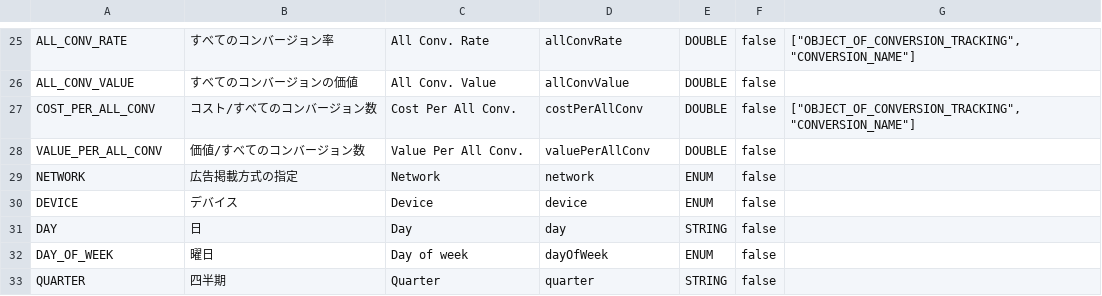
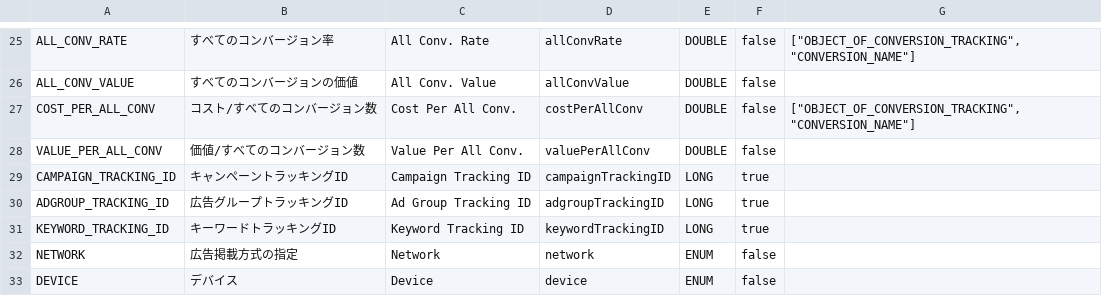
Before and after one commit to yahoojp-marketing/sponsored-search-api-documents, a CSV file: docs/en/api_reference/appendix/reports/SEARCH_QUERY.csv, drawn as a sheet; only a part is shown, gaps mark what is left out; the shorter side is filled out with more unchanged rows.

```diff
--- a/docs/en/api_reference/appendix/reports/SEARCH_QUERY.csv
+++ b/docs/en/api_reference/appendix/reports/SEARCH_QUERY.csv
@@ -28,2 +28,5 @@
 "VALUE_PER_ALL_CONV","価値/すべてのコンバージョン数","Value Per All Conv.","valuePerAllConv","DOUBLE",false,
+"CAMPAIGN_TRACKING_ID","キャンペーントラッキングID","Campaign Tracking ID","campaignTrackingID","LONG",true,
+"ADGROUP_TRACKING_ID","広告グループトラッキングID","Ad Group Tracking ID","adgroupTrackingID","LONG",true,
+"KEYWORD_TRACKING_ID","キーワードトラッキングID","Keyword Tracking ID","keywordTrackingID","LONG",true,
 "NETWORK","広告掲載方式の指定","Network","network","ENUM",false,
```
Also changed, not shown: docs/en/api_reference/appendix/reports/FEED_ITEM.csv, docs/en/api_reference/appendix/reports/KEYWORDS.csv, 30 other files.
